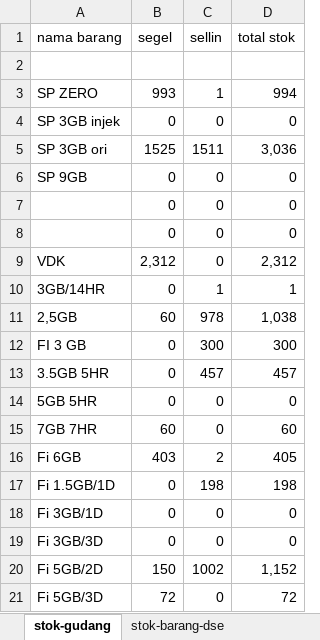
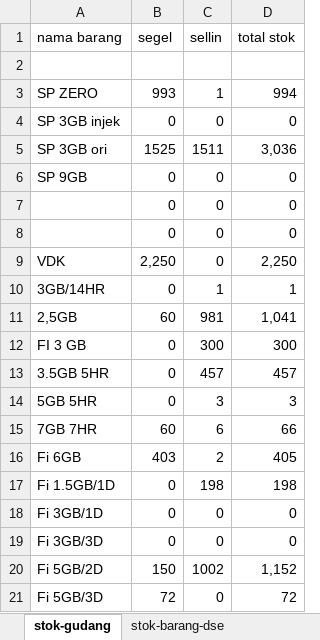
Before and after one commit to andisianday393-byte/MC-SAGARANTEN.WEB, an Excel workbook: index-data.xlsx, sheet stok-gudang, drawn as a sheet; values as stored, in another font and other column widths than the file's, no borders; the diff names each change by its address in the sheet, - before the commit and + after, or states it on an @@ line.

```diff
--- a/index-data.xlsx (sheet stok-gudang)
+++ b/index-data.xlsx (sheet stok-gudang)
-B9 (segel): 2,312
+B9 (segel): 2,250
-D9 (total stok): 2,312
+D9 (total stok): 2,250
-C11 (sellin): 978
+C11 (sellin): 981
-D11 (total stok): 1,038
+D11 (total stok): 1,041
-C14 (sellin): 0
+C14 (sellin): 3
-D14 (total stok): 0
+D14 (total stok): 3
-C15 (sellin): 0
+C15 (sellin): 6
-D15 (total stok): 60
+D15 (total stok): 66
```
Also changed, not shown: sheet index, sheet penjualan-paket-tm, sheet penjualan-reguler, sheet stok-barang-dse, sheet penjualan-salmo.
